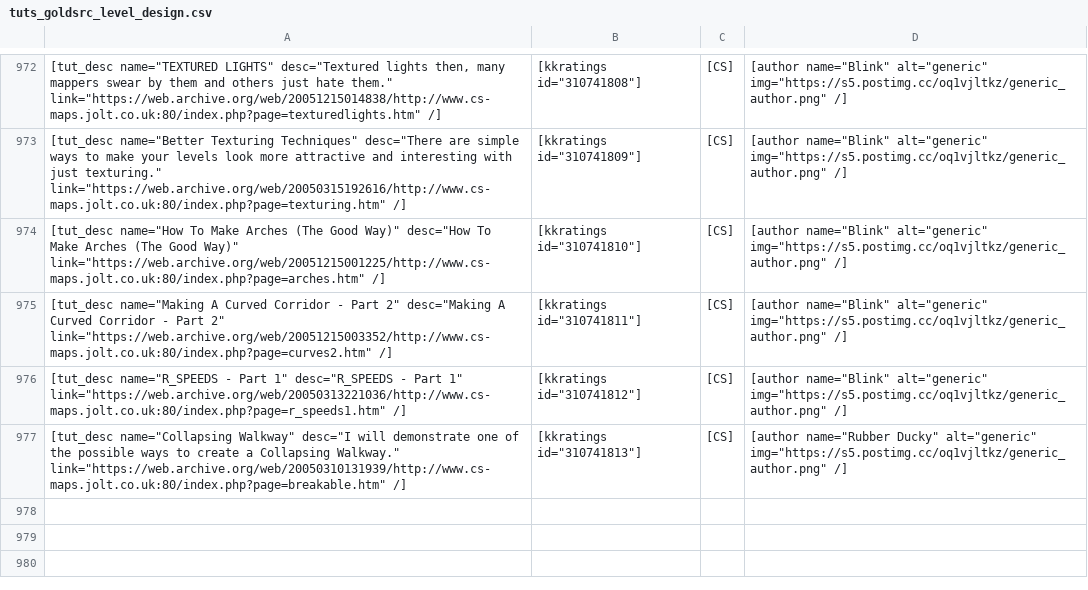
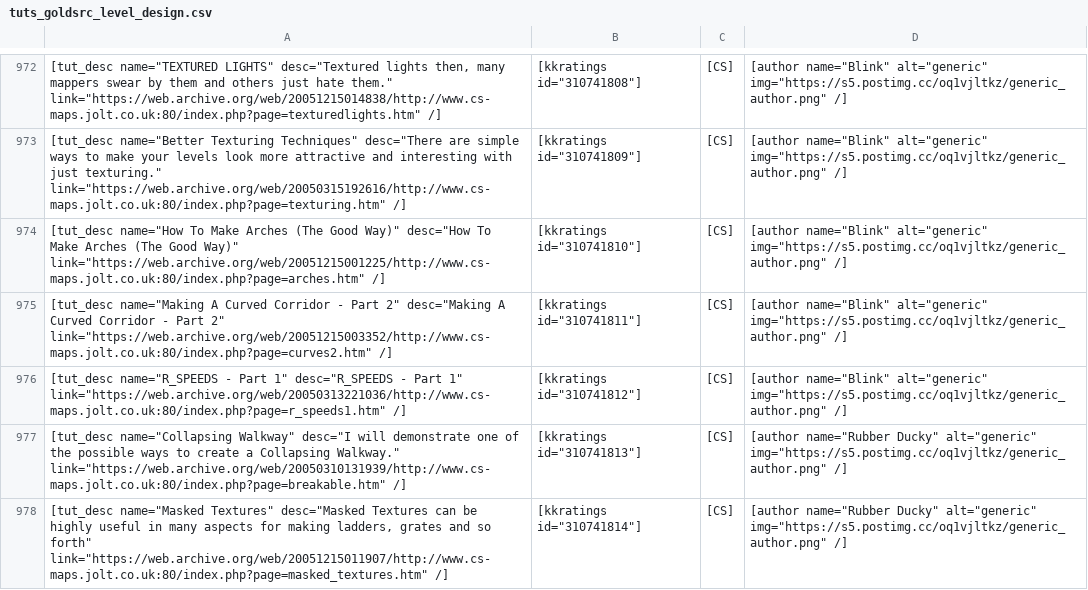
Before and after one commit to sourcemodding/Sourcemodding-Tablepress-Table-Sources, a CSV file: tuts_goldsrc_level_design.csv, drawn as a sheet; only a part is shown, gaps mark what is left out; the diff names each change by its address in the sheet, - before the commit and + after, or states it on an @@ line.

Commit message:
Added Tutorial [Masked Textures]

```diff
--- a/tuts_goldsrc_level_design.csv
+++ b/tuts_goldsrc_level_design.csv
+row 978: [tut_desc name="Masked Textures" desc="Masked Textures can be highly useful in many aspects for making ladders, grates and so forth" link="https://web.archive.org/web/20051215011907/http://www.cs-maps.jolt.co.uk:80/index.php?page=masked_textures.htm" /] | [kkratings id="310741814"] | [CS] | [author name="Rubber Ducky" alt="generic" img="https://s5.postimg.cc/oq1vjltkz/generic_author.png" /]
```
